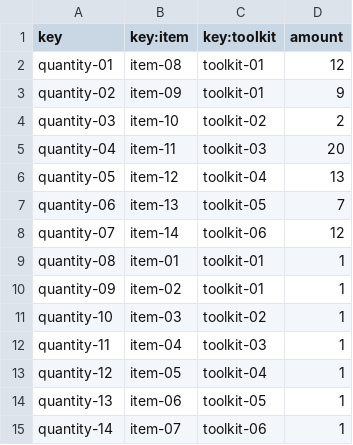
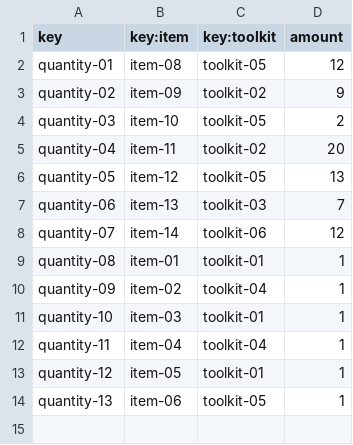
Before and after one commit to Alex-GF/Acme-Toolkits, a CSV file: src/main/webapp/WEB-INF/resources/sample-data/quantity.csv, drawn as a sheet.

```diff
--- a/src/main/webapp/WEB-INF/resources/sample-data/quantity.csv
+++ b/src/main/webapp/WEB-INF/resources/sample-data/quantity.csv
@@ -1,15 +1,14 @@
 key,key:item,key:toolkit,amount
-quantity-01,item-08,toolkit-01,12
-quantity-02,item-09,toolkit-01,9
-quantity-03,item-10,toolkit-02,2
-quantity-04,item-11,toolkit-03,20
-quantity-05,item-12,toolkit-04,13
-quantity-06,item-13,toolkit-05,7
+quantity-01,item-08,toolkit-05,12
+quantity-02,item-09,toolkit-02,9
+quantity-03,item-10,toolkit-05,2
+quantity-04,item-11,toolkit-02,20
+quantity-05,item-12,toolkit-05,13
+quantity-06,item-13,toolkit-03,7
 quantity-07,item-14,toolkit-06,12
 quantity-08,item-01,toolkit-01,1
-quantity-09,item-02,toolkit-01,1
-quantity-10,item-03,toolkit-02,1
-quantity-11,item-04,toolkit-03,1
-quantity-12,item-05,toolkit-04,1
+quantity-09,item-02,toolkit-04,1
+quantity-10,item-03,toolkit-01,1
+quantity-11,item-04,toolkit-04,1
+quantity-12,item-05,toolkit-01,1
 quantity-13,item-06,toolkit-05,1
-quantity-14,item-07,toolkit-06,1
```
Also changed, not shown: src/main/webapp/WEB-INF/resources/sample-data/announcement.csv, src/main/webapp/WEB-INF/resources/sample-data/item.csv.
